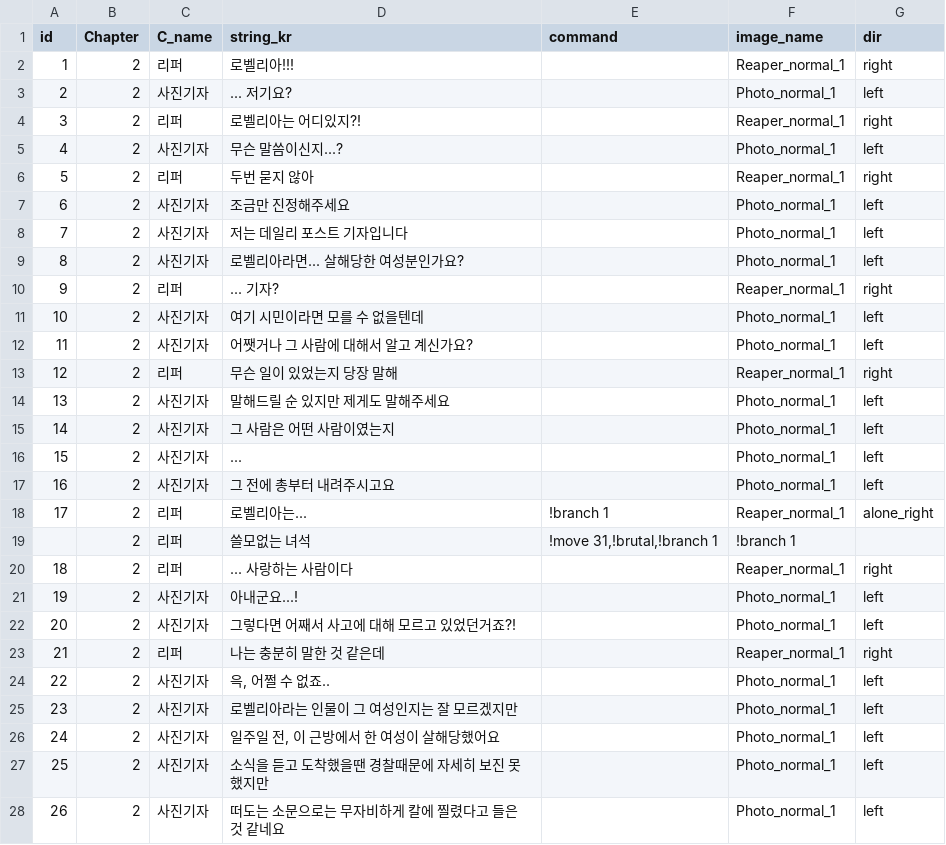
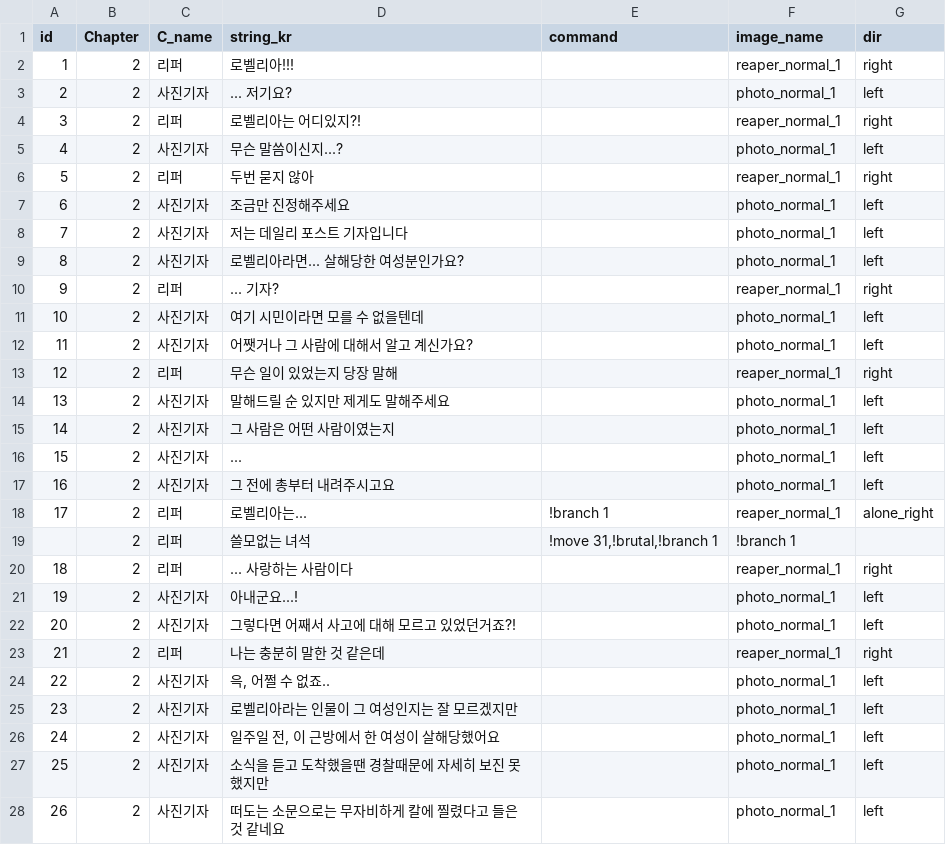
Before and after one commit to heyhobeach/ChasingFox-Dream-ver.2, a CSV file: Assets/Resources/FindTest/KOR/Chapter2/Chapter2.csv, drawn as a sheet; only a part is shown; the diff covers the shown part only.

```diff
--- a/Assets/Resources/FindTest/KOR/Chapter2/Chapter2.csv
+++ b/Assets/Resources/FindTest/KOR/Chapter2/Chapter2.csv
@@ -1,28 +1,28 @@
 id,Chapter,C_name,string_kr,command,image_name,dir
-1,2,리퍼,로벨리아!!!,,Reaper_normal_1,right
-2,2,사진기자,... 저기요?,,Photo_normal_1,left
-3,2,리퍼,로벨리아는 어디있지?!,,Reaper_normal_1,right
-4,2,사진기자,무슨 말씀이신지...?,,Photo_normal_1,left
-5,2,리퍼,두번 묻지 않아,,Reaper_normal_1,right
-6,2,사진기자,조금만 진정해주세요,,Photo_normal_1,left
-7,2,사진기자,저는 데일리 포스트 기자입니다,,Photo_normal_1,left
-8,2,사진기자,로벨리아라면... 살해당한 여성분인가요?,,Photo_normal_1,left
-9,2,리퍼,... 기자?,,Reaper_normal_1,right
-10,2,사진기자,여기 시민이라면 모를 수 없을텐데,,Photo_normal_1,left
-11,2,사진기자,어쨋거나 그 사람에 대해서 알고 계신가요?,,Photo_normal_1,left
-12,2,리퍼,무슨 일이 있었는지 당장 말해,,Reaper_normal_1,right
-13,2,사진기자,말해드릴 순 있지만 제게도 말해주세요,,Photo_normal_1,left
-14,2,사진기자,그 사람은 어떤 사람이였는지,,Photo_normal_1,left
-15,2,사진기자,...,,Photo_normal_1,left
-16,2,사진기자,그 전에 총부터 내려주시고요,,Photo_normal_1,left
-17,2,리퍼,로벨리아는...,!branch 1,Reaper_normal_1,alone_right
+1,2,리퍼,로벨리아!!!,,reaper_normal_1,right
+2,2,사진기자,... 저기요?,,photo_normal_1,left
+3,2,리퍼,로벨리아는 어디있지?!,,reaper_normal_1,right
+4,2,사진기자,무슨 말씀이신지...?,,photo_normal_1,left
+5,2,리퍼,두번 묻지 않아,,reaper_normal_1,right
+6,2,사진기자,조금만 진정해주세요,,photo_normal_1,left
+7,2,사진기자,저는 데일리 포스트 기자입니다,,photo_normal_1,left
+8,2,사진기자,로벨리아라면... 살해당한 여성분인가요?,,photo_normal_1,left
+9,2,리퍼,... 기자?,,reaper_normal_1,right
+10,2,사진기자,여기 시민이라면 모를 수 없을텐데,,photo_normal_1,left
+11,2,사진기자,어쨋거나 그 사람에 대해서 알고 계신가요?,,photo_normal_1,left
+12,2,리퍼,무슨 일이 있었는지 당장 말해,,reaper_normal_1,right
+13,2,사진기자,말해드릴 순 있지만 제게도 말해주세요,,photo_normal_1,left
+14,2,사진기자,그 사람은 어떤 사람이였는지,,photo_normal_1,left
+15,2,사진기자,...,,photo_normal_1,left
+16,2,사진기자,그 전에 총부터 내려주시고요,,photo_normal_1,left
+17,2,리퍼,로벨리아는...,!branch 1,reaper_normal_1,alone_right
 ,2,리퍼,쓸모없는 녀석,"!move 31,!brutal,!branch 1", !branch 1,,
-18,2,리퍼,... 사랑하는 사람이다,,Reaper_normal_1,right
-19,2,사진기자,아내군요...!,,Photo_normal_1,left
-20,2,사진기자,그렇다면 어째서 사고에 대해 모르고 있었던거죠?!,,Photo_normal_1,left
-21,2,리퍼,나는 충분히 말한 것 같은데,,Reaper_normal_1,right
-22,2,사진기자,"윽, 어쩔 수 없죠..",,Photo_normal_1,left
-23,2,사진기자,로벨리아라는 인물이 그 여성인지는 잘 모르겠지만,,Photo_normal_1,left
-24,2,사진기자,"일주일 전, 이 근방에서 한 여성이 살해당했어요",,Photo_normal_1,left
-25,2,사진기자,소식을 듣고 도착했을땐 경찰때문에 자세히 보진 못했지만,,Photo_normal_1,left
-26,2,사진기자,떠도는 소문으로는 무자비하게 칼에 찔렸다고 들은 것 같네요,,Photo_normal_1,left
+18,2,리퍼,... 사랑하는 사람이다,,reaper_normal_1,right
+19,2,사진기자,아내군요...!,,photo_normal_1,left
+20,2,사진기자,그렇다면 어째서 사고에 대해 모르고 있었던거죠?!,,photo_normal_1,left
+21,2,리퍼,나는 충분히 말한 것 같은데,,reaper_normal_1,right
+22,2,사진기자,"윽, 어쩔 수 없죠..",,photo_normal_1,left
+23,2,사진기자,로벨리아라는 인물이 그 여성인지는 잘 모르겠지만,,photo_normal_1,left
+24,2,사진기자,"일주일 전, 이 근방에서 한 여성이 살해당했어요",,photo_normal_1,left
+25,2,사진기자,소식을 듣고 도착했을땐 경찰때문에 자세히 보진 못했지만,,photo_normal_1,left
+26,2,사진기자,떠도는 소문으로는 무자비하게 칼에 찔렸다고 들은 것 같네요,,photo_normal_1,left
```
Also changed, not shown: 69 edited cells elsewhere in this file, Assets/Resources/FindTest/KOR/Chapter0/Chapter0.csv, Assets/Resources/FindTest/KOR/Chapter1/Chapter1.csv, 4 other files.
